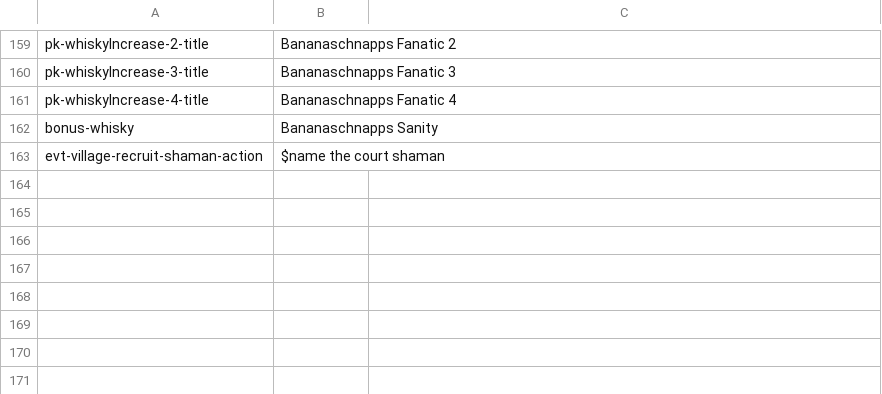
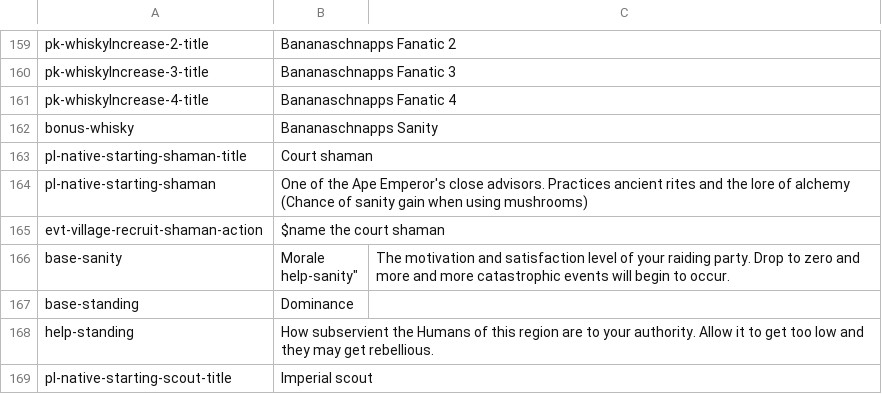
Before and after one commit to Maschinen-Mensch/curiousexpedition, a CSV file: mods/worldOfApes/langs/lang_en.csv, drawn as a sheet; only a part is shown, gaps mark what is left out.

```diff
--- a/mods/worldOfApes/langs/lang_en.csv
+++ b/mods/worldOfApes/langs/lang_en.csv
@@ -162,2 +162,9 @@
 "bonus-whisky","Bananaschnapps Sanity"
+"pl-native-starting-shaman-title","Court shaman"
+"pl-native-starting-shaman","One of the Ape Emperor's close advisors. Practices ancient rites and the lore of alchemy (Chance of sanity gain when using mushrooms)"
 "evt-village-recruit-shaman-action","$name the court shaman"
+"base-sanity","Morale
+"help-sanity","The motivation and satisfaction level of your raiding party. Drop to zero and more and more catastrophic events will begin to occur."
+"base-standing","Dominance"
+"help-standing","How subservient the Humans of this region are to your authority. Allow it to get too low and they may get rebellious."
+"pl-native-starting-scout-title","Imperial scout"
```
Also changed, not shown: 1 other file.
